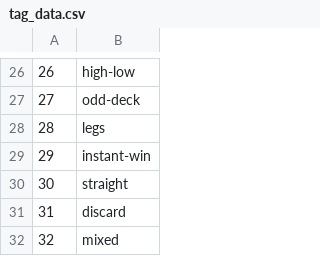
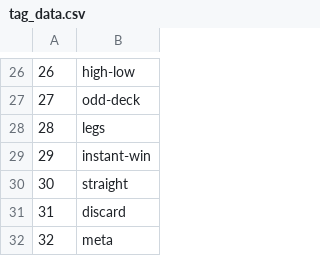
Before and after one commit to ichabod801/poker_db, a CSV file: tag_data.csv, drawn as a sheet; only a part is shown, gaps mark what is left out.

Commit message:
More code for translating the old data to SQL.
Changed the planned 'mixed' tag to 'meta'.

```diff
--- a/tag_data.csv
+++ b/tag_data.csv
@@ -31,2 +31,2 @@
 31,discard
-32,mixed
+32,meta
```
Also changed, not shown: 1 other file.
